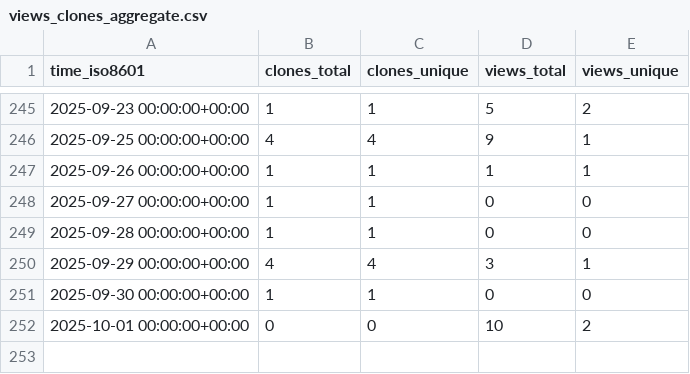
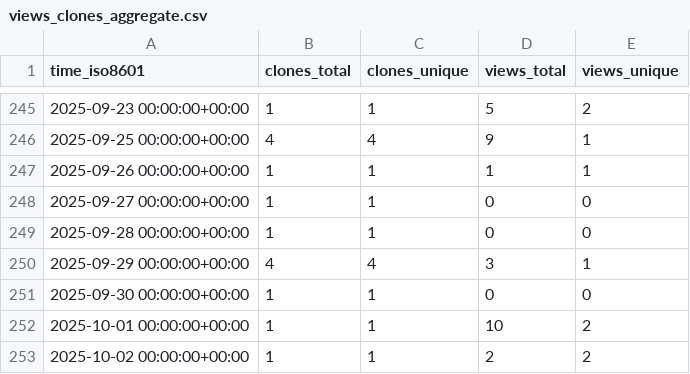
Before and after one commit to christineklli/global-yield-impacts, a CSV file: christineklli/global-yield-impacts/ghrs-data/views_clones_aggregate.csv, drawn as a sheet; only a part is shown, gaps mark what is left out.

```diff
--- a/christineklli/global-yield-impacts/ghrs-data/views_clones_aggregate.csv
+++ b/christineklli/global-yield-impacts/ghrs-data/views_clones_aggregate.csv
@@ -251,2 +251,3 @@ time_iso8601,clones_total,clones_unique,views_total,views_unique
 2025-09-30 00:00:00+00:00,1,1,0,0
-2025-10-01 00:00:00+00:00,0,0,10,2
+2025-10-01 00:00:00+00:00,1,1,10,2
+2025-10-02 00:00:00+00:00,1,1,2,2
```
Also changed, not shown: 1 other file.
